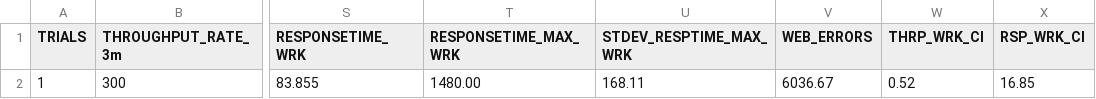
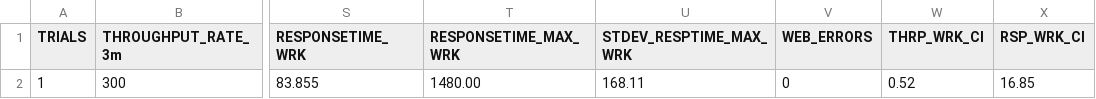
Before and after one commit to kruize/autotune-results, a CSV file: techempower/experiment-2/baseline.csv, drawn as a sheet; only a part is shown, gaps mark what is left out; the diff names each change by its address in the sheet, - before the commit and + after, or states it on an @@ line.

Commit message:
Format data

```diff
--- a/techempower/experiment-2/baseline.csv
+++ b/techempower/experiment-2/baseline.csv
-V2 (WEB_ERRORS): 6036.67
+V2 (WEB_ERRORS): 0
```
